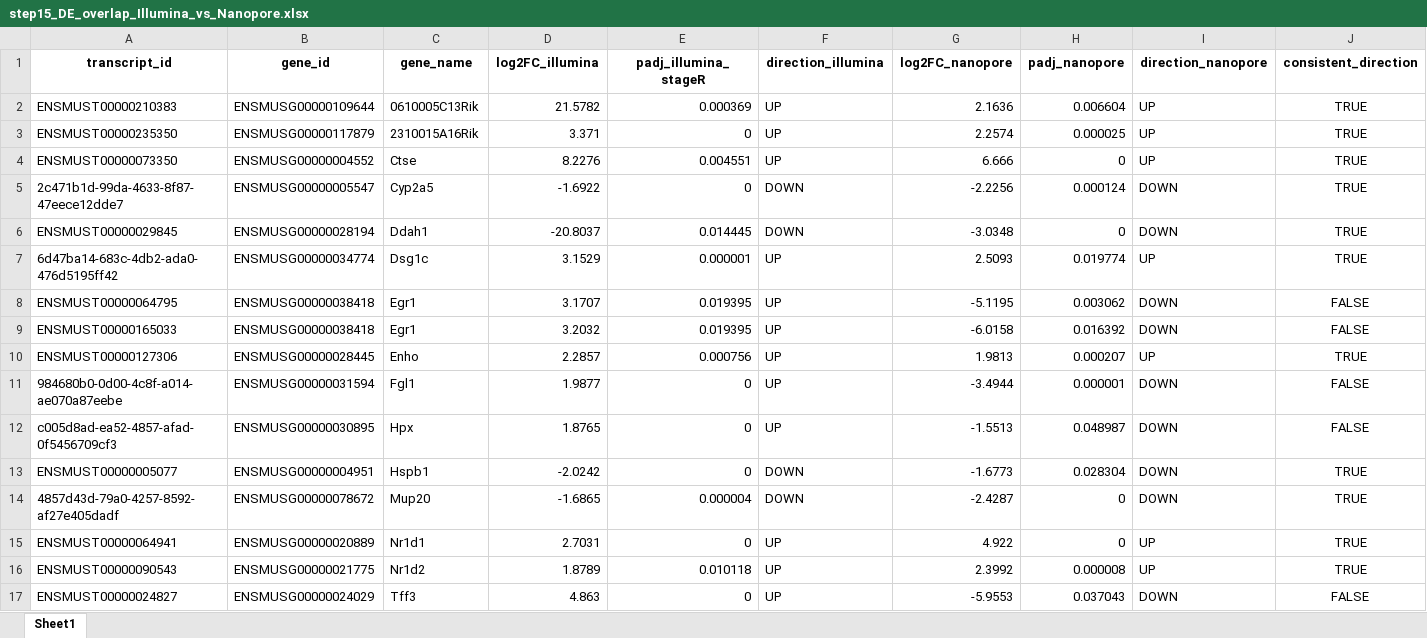
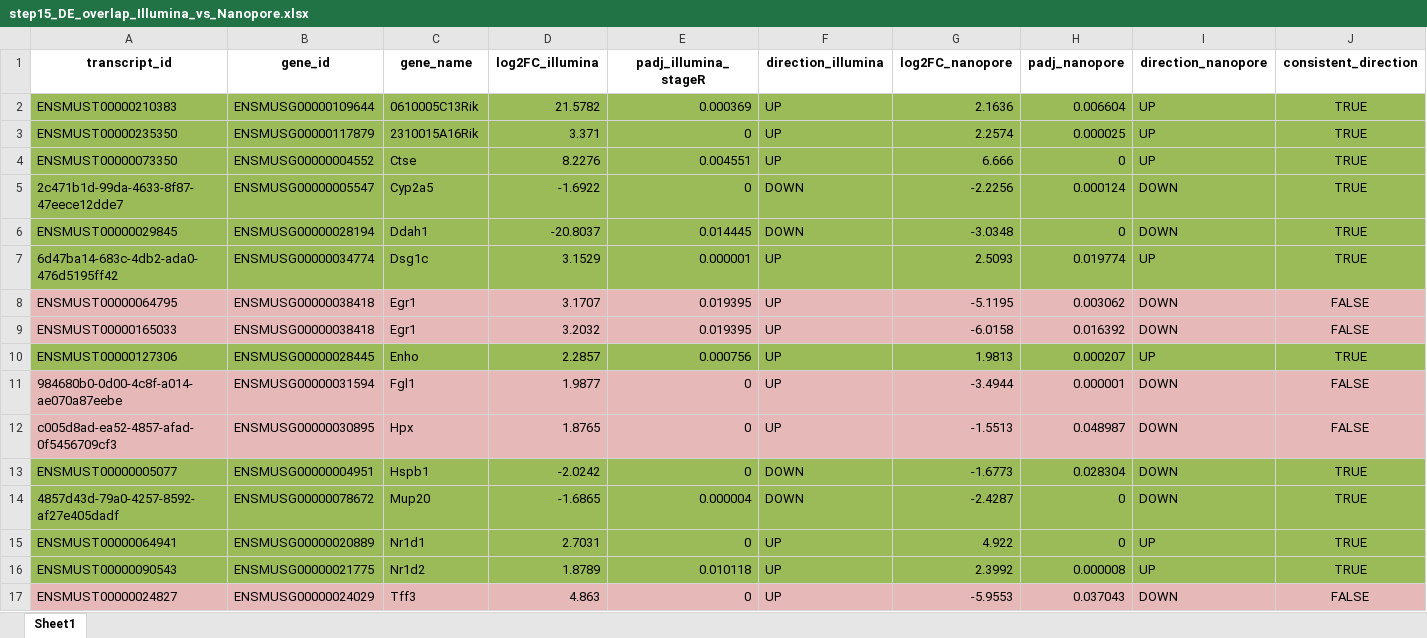
Before and after one commit to griceyrt/Internship, an Excel workbook: orthogonal_validation/DELIVERABLES/GSE130613_vs_Nanopore_v5_24:06/tables/step15_DE_overlap_Illumina_vs_Nanopore.xlsx, sheet Sheet1, drawn as a sheet; values as stored, in another font and other column widths than the file's, no borders; the diff names each change by its address in the sheet, - before the commit and + after, or states it on an @@ line.

```diff
--- a/orthogonal_validation/DELIVERABLES/GSE130613_vs_Nanopore_v5_24:06/tables/step15_DE_overlap_Illumina_vs_Nanopore.xlsx (sheet Sheet1)
+++ b/orthogonal_validation/DELIVERABLES/GSE130613_vs_Nanopore_v5_24:06/tables/step15_DE_overlap_Illumina_vs_Nanopore.xlsx (sheet Sheet1)
-A2:J7 fill: none
+A2:J7 fill: #9BBB59
-A8:J9 fill: none
+A8:J9 fill: #E6B9B8
-A10:J10 fill: none
+A10:J10 fill: #9BBB59
-A11:J12 fill: none
+A11:J12 fill: #E6B9B8
-A13:J16 fill: none
+A13:J16 fill: #9BBB59
-A17:J17 fill: none
+A17:J17 fill: #E6B9B8
```
Also changed, not shown: orthogonal_validation/DELIVERABLES/GSE130613_vs_Nanopore_v5_24:06/tables/step14_step15_gene_transcript_mapping.xlsx, 7 other files.
